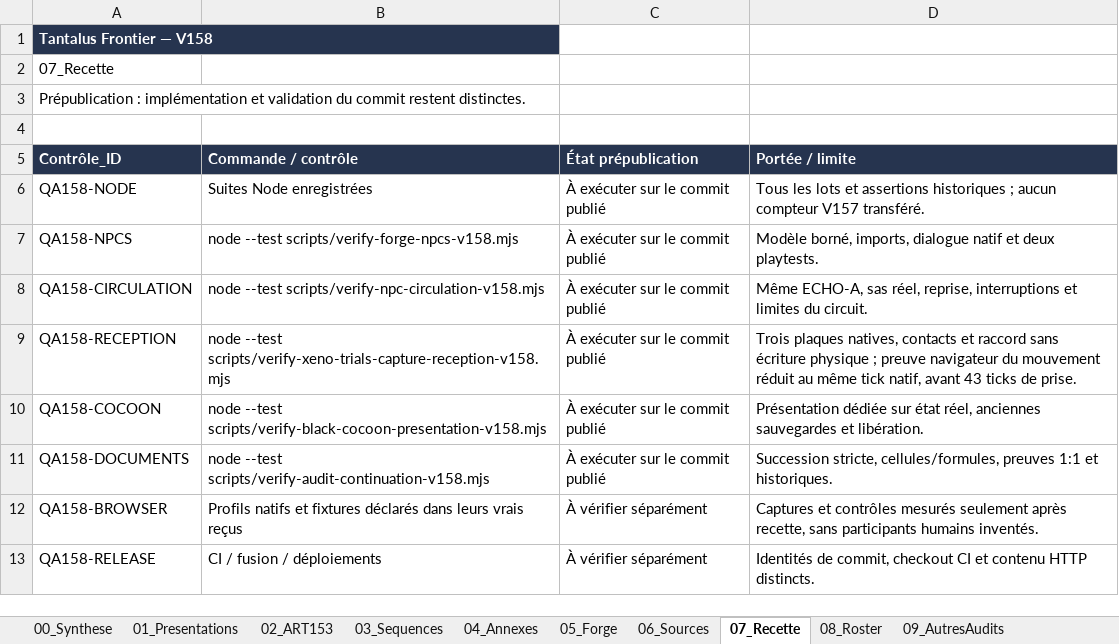
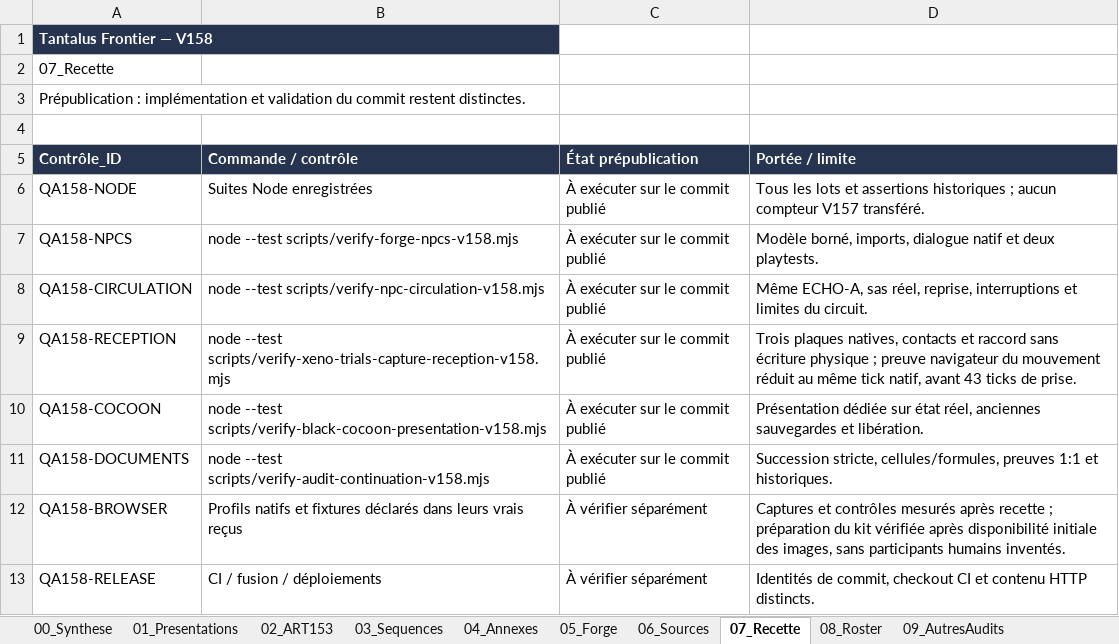
Before and after one commit to darknigthmare/aliens-tantalus-frontier, an Excel workbook: docs/forge/xeno-trials/XENO_TRIALS_SUIVI_V158.xlsx, sheet 07_Recette, drawn as a sheet; values as stored, in another font and other column widths than the file's, no borders; table styles not drawn; the diff names each change by its address in the sheet, - before the commit and + after, or states it on an @@ line.

```diff
--- a/docs/forge/xeno-trials/XENO_TRIALS_SUIVI_V158.xlsx (sheet 07_Recette)
+++ b/docs/forge/xeno-trials/XENO_TRIALS_SUIVI_V158.xlsx (sheet 07_Recette)
-D12 (Portée / limite): …contrôles mesurés seulement après recette, sans participants…
+D12 (Portée / limite): …contrôles mesurés après recette ; préparation du kit vérifiée après disponibilité initiale des images, sans participants…
```
Also changed, not shown: sheet 15_LotsV158, sheet 06_Sources, sheet 11_Succession, sheet 00_Synthese, 5 other files.
